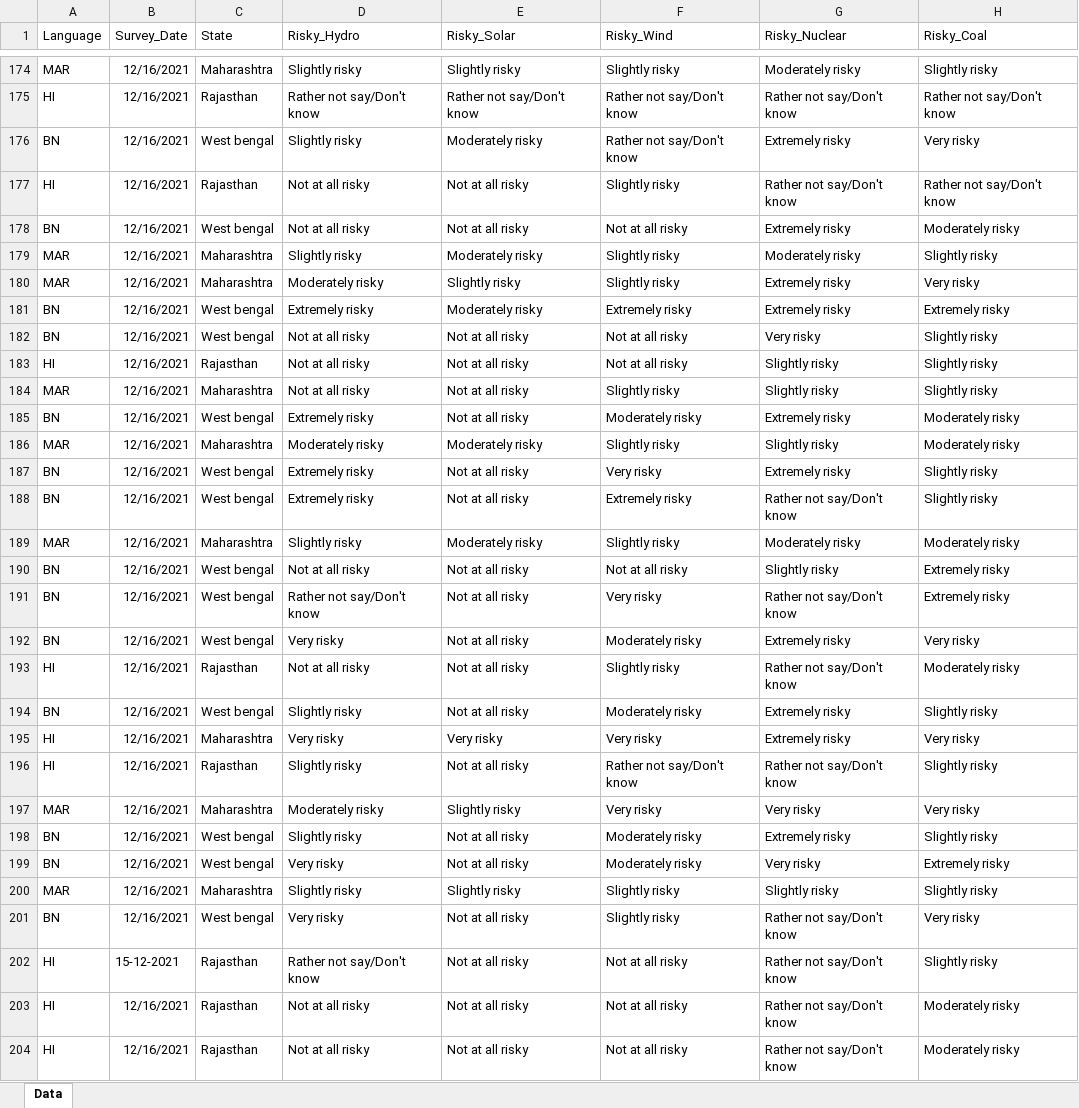
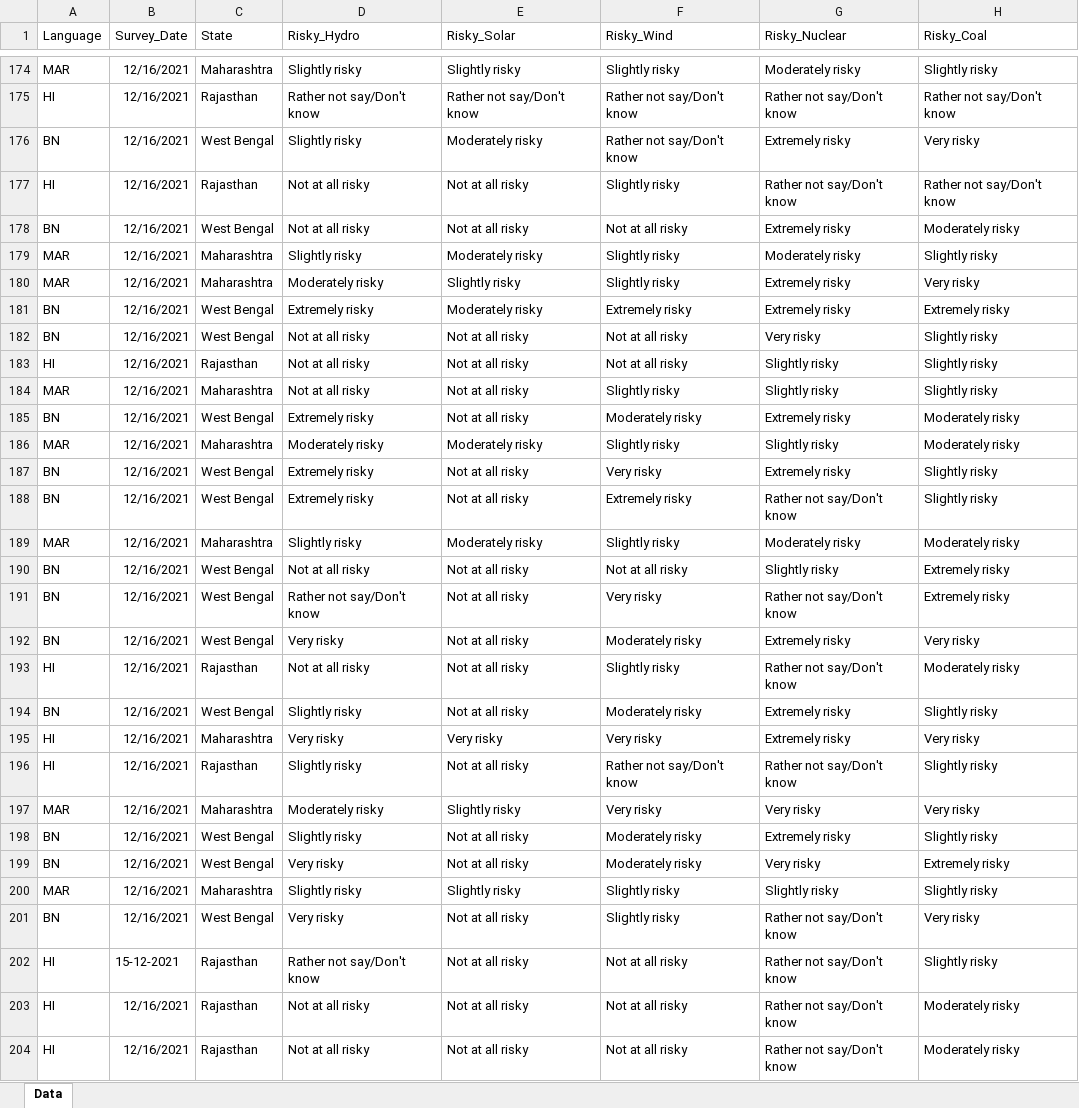
Before and after one commit to prernagupta05/nuclear-risk-perception-India, an Excel workbook: thesis_surveydata/livelihood_insecurity_complete.xlsx, sheet Data, drawn as a sheet; only a part is shown, gaps mark what is left out; values as stored, in another font and other column widths than the file's, no borders; the diff covers the shown part only; the diff names each change by its address in the sheet, - before the commit and + after, or states it on an @@ line.

```diff
--- a/thesis_surveydata/livelihood_insecurity_complete.xlsx (sheet Data)
+++ b/thesis_surveydata/livelihood_insecurity_complete.xlsx (sheet Data)
-C176 (State): West bengal
+C176 (State): West Bengal
-C178 (State): West bengal
+C178 (State): West Bengal
-C181:C182 (State): West bengal
+C181:C182 (State): West Bengal
-C185 (State): West bengal
+C185 (State): West Bengal
-C187:C188 (State): West bengal
+C187:C188 (State): West Bengal
-C190:C192 (State): West bengal
+C190:C192 (State): West Bengal
-C194 (State): West bengal
+C194 (State): West Bengal
-C198:C199 (State): West bengal
+C198:C199 (State): West Bengal
-C201 (State): West bengal
+C201 (State): West Bengal
```
Also changed, not shown: 167 edited cells elsewhere in this sheet, thesis_surveydata/political_factors_complete.xlsx, 3 other files.
